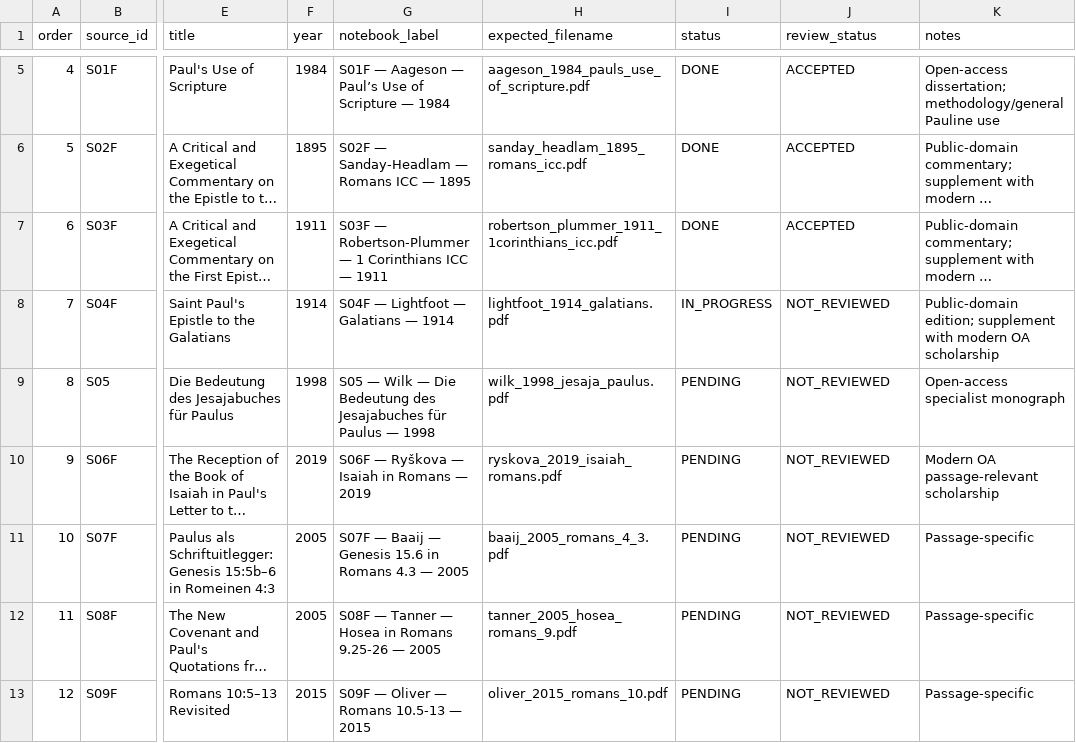
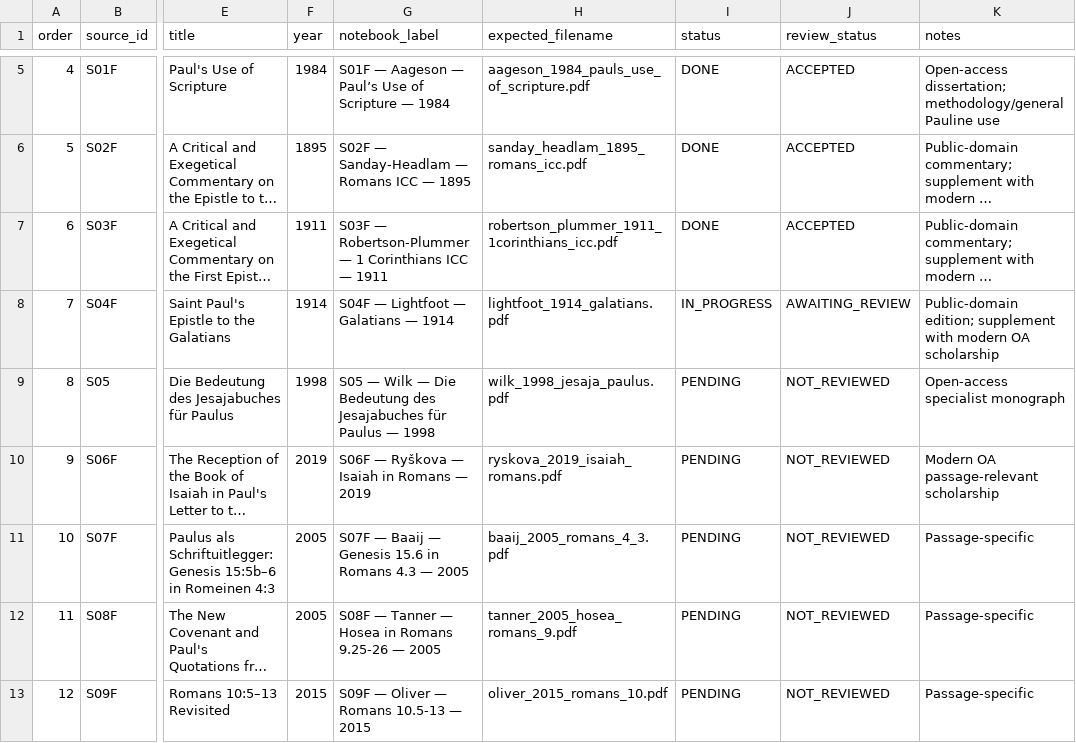
Before and after one commit to aguacatero/septuagint-diaspora-book, a CSV file: research-queue/B001_NOTEBOOKLM_SOURCE_QUEUE.csv, drawn as a sheet; only a part is shown, gaps mark what is left out; long unchanged cells end in …; the diff names each change by its address in the sheet, - before the commit and + after, or states it on an @@ line.

Commit message:
feat(B001): submit S04F (Lightfoot 1914 Galatians) research packet for Round 1 review
- Acquire and authenticate J. B. Lightfoot, Saint Paul's Epistle to the Galatians (1914 reprint of 10th ed. 1890)
- Ingest 91-page derivative PDF into SDP-B001-EXTRACT under single-source invariant
- Execute Prompts 0-7 generating complete S04F evidence packet and raw JSON logs
- Verify 14-row citation ledger with physical page locators and CDP audit handshakes
- Execute fail-closed full-volume negative search across 408 pages (B001-12 primary, B001-1 substantive, B001-8/B001-11 passing, 8 loci absent)
- Add S04F regression and crosswalk tests to test_citation_ledger_crosswalk.py (all 83 suite tests passing)
- Synchronize README and review request for S04F Round 1 review submission

```diff
--- a/research-queue/B001_NOTEBOOKLM_SOURCE_QUEUE.csv
+++ b/research-queue/B001_NOTEBOOKLM_SOURCE_QUEUE.csv
-J8 (review_status): NOT_REVIEWED
+J8 (review_status): AWAITING_REVIEW
```
Also changed, not shown: 27 other files.
